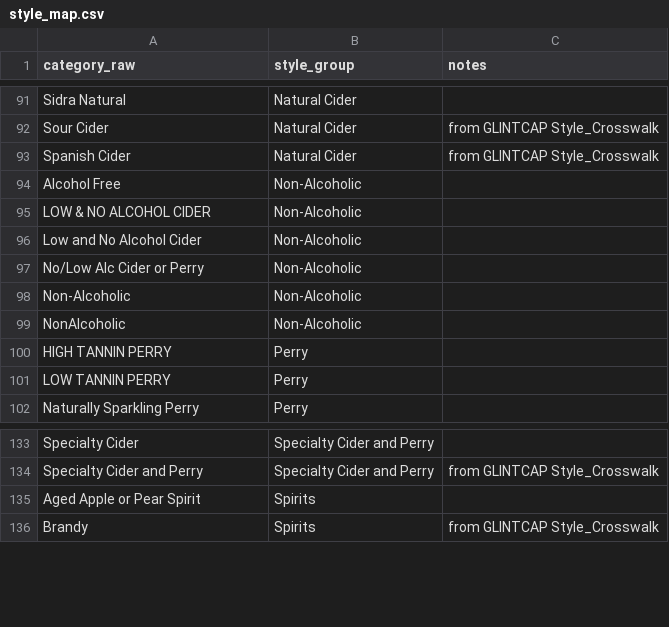
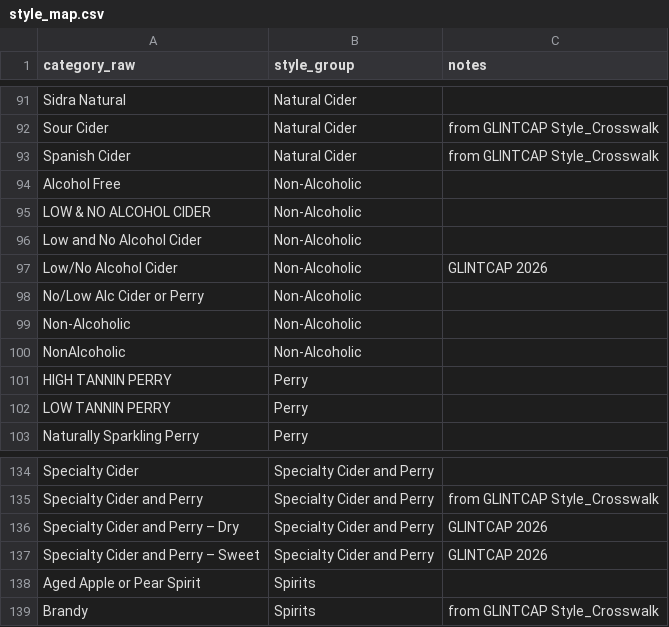
Before and after one commit to ericallanwest/cider-competitions, a CSV file: crosswalks/style_map.csv, drawn as a sheet; only a part is shown, gaps mark what is left out.

```diff
--- a/crosswalks/style_map.csv
+++ b/crosswalks/style_map.csv
@@ -96,2 +96,3 @@ LOW & NO ALCOHOL CIDER,Non-Alcoholic,
 Low and No Alcohol Cider,Non-Alcoholic,
+Low/No Alcohol Cider,Non-Alcoholic,GLINTCAP 2026
 No/Low Alc Cider or Perry,Non-Alcoholic,
@@ -134,2 +135,4 @@ Specialty Cider,Specialty Cider and Perry,
 Specialty Cider and Perry,Specialty Cider and Perry,from GLINTCAP Style_Crosswalk
+Specialty Cider and Perry – Dry,Specialty Cider and Perry,GLINTCAP 2026
+Specialty Cider and Perry – Sweet,Specialty Cider and Perry,GLINTCAP 2026
 Aged Apple or Pear Spirit,Spirits,
```
Also changed, not shown: data/out/producers.csv, exports/tableau/medalists.csv, 15 other files.
